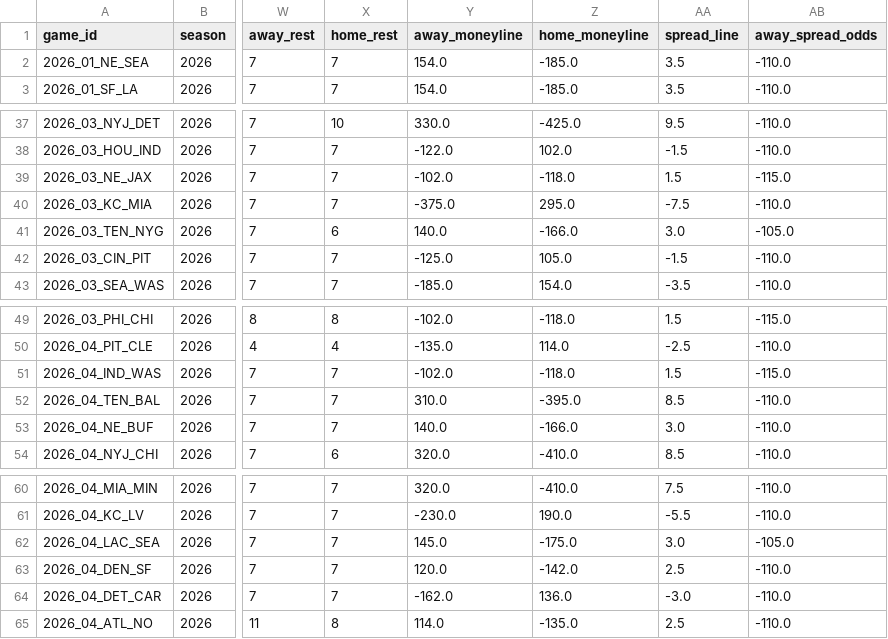
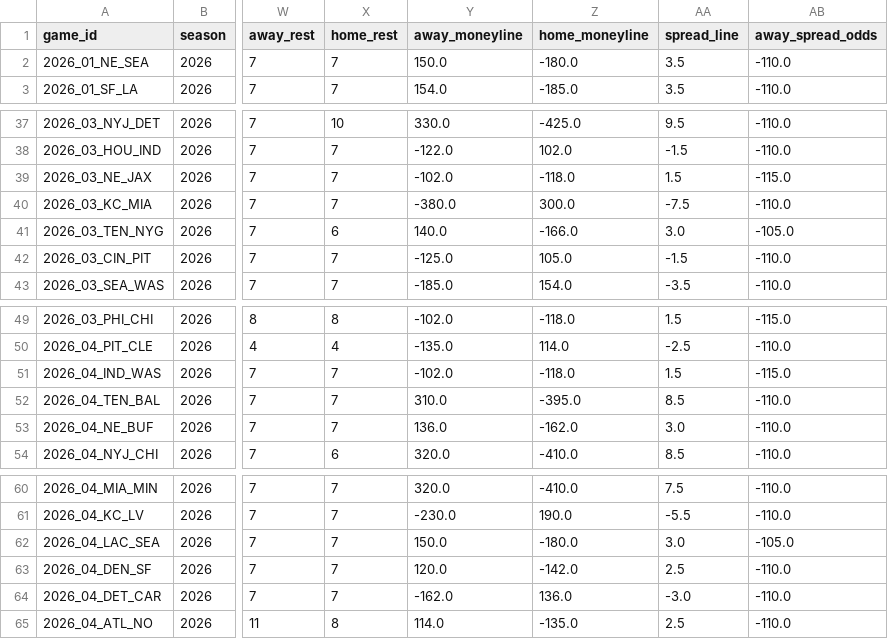
Before and after one commit to msiony24/Michael-betting-dashboard, a CSV file: data/nfl/schedules.csv, drawn as a sheet; only a part is shown, gaps mark what is left out; the diff covers the shown part only; the diff names each change by its address in the sheet, - before the commit and + after, or states it on an @@ line.

```diff
--- a/data/nfl/schedules.csv
+++ b/data/nfl/schedules.csv
-Y2 (away_moneyline): 154.0
+Y2 (away_moneyline): 150.0
-Z2 (home_moneyline): -185.0
+Z2 (home_moneyline): -180.0
-Y40 (away_moneyline): -375.0
+Y40 (away_moneyline): -380.0
-Z40 (home_moneyline): 295.0
+Z40 (home_moneyline): 300.0
-Y53 (away_moneyline): 140.0
+Y53 (away_moneyline): 136.0
-Z53 (home_moneyline): -166.0
+Z53 (home_moneyline): -162.0
-Y62 (away_moneyline): 145.0
+Y62 (away_moneyline): 150.0
-Z62 (home_moneyline): -175.0
+Z62 (home_moneyline): -180.0
```
Also changed, not shown: 64 edited cells elsewhere in this file, data/nfl/game_quality.csv, data/nfl/player_ratings.csv, 8 other files.
